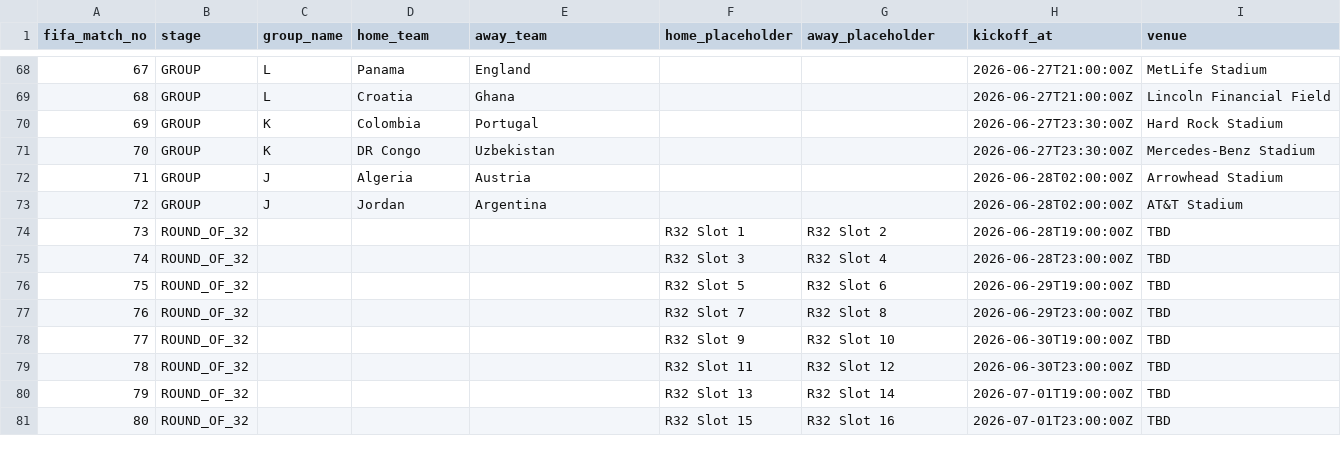
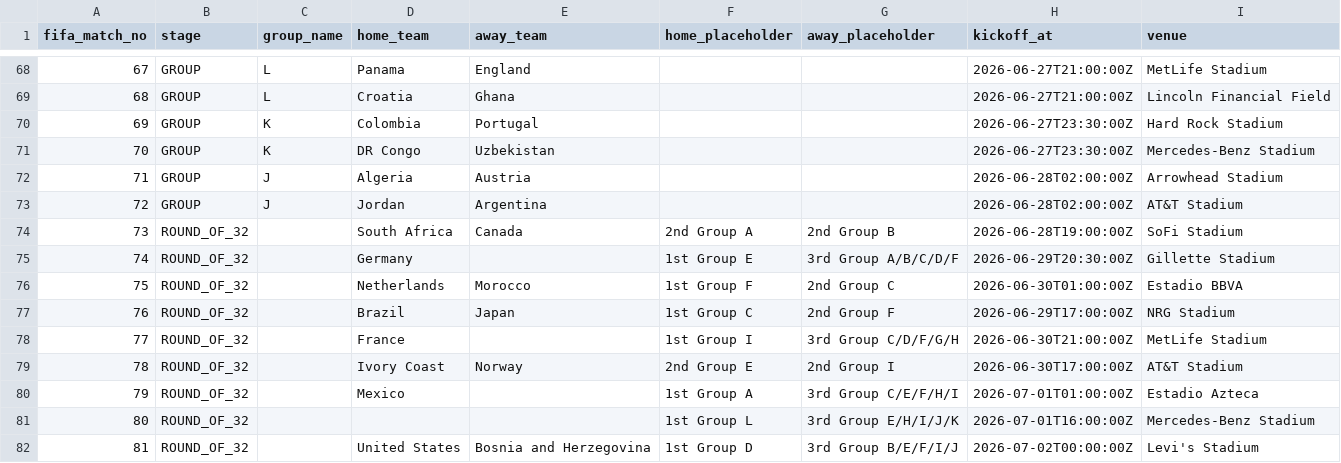
Before and after one commit to adityadiwane/fifa26-bracket-play-mvp, a CSV file: data/matches.csv, drawn as a sheet; only a part is shown, gaps mark what is left out; removed rows and columns are numbered as before the commit, all else as after; the diff covers the shown part only; the diff names each change by its address in the sheet, - before the commit and + after, or states it on an @@ line.

```diff
--- a/data/matches.csv
+++ b/data/matches.csv
-D74 (home_team): (empty)
+D74 (home_team): South Africa
-E74 (away_team): (empty)
+E74 (away_team): Canada
-F74 (home_placeholder): R32 Slot 1
+F74 (home_placeholder): 2nd Group A
-G74 (away_placeholder): R32 Slot 2
+G74 (away_placeholder): 2nd Group B
-I74 (venue): TBD
+I74 (venue): SoFi Stadium
-row 75: 74 | ROUND_OF_32 |  |  |  | R32 Slot 3 | R32 Slot 4 | 2026-06-28T23:00:00Z | TBD
-row 76: 75 | ROUND_OF_32 |  |  |  | R32 Slot 5 | R32 Slot 6 | 2026-06-29T19:00:00Z | TBD
@@ column A (fifa_match_no) renumbered from row 75 down @@
-D75 (home_team): (empty)
+D75 (home_team): Germany
-F75 (home_placeholder): R32 Slot 7
+F75 (home_placeholder): 1st Group E
-G75 (away_placeholder): R32 Slot 8
+G75 (away_placeholder): 3rd Group A/B/C/D/F
-H75 (kickoff_at): 2026-06-29T23:00:00Z
+H75 (kickoff_at): 2026-06-29T20:30:00Z
-I75 (venue): TBD
+I75 (venue): Gillette Stadium
-row 78: 77 | ROUND_OF_32 |  |  |  | R32 Slot 9 | R32 Slot 10 | 2026-06-30T19:00:00Z | TBD
+row 76: 75 | ROUND_OF_32 |  | Netherlands | Morocco | 1st Group F | 2nd Group C | 2026-06-30T01:00:00Z | Estadio BBVA
+row 77: 76 | ROUND_OF_32 |  | Brazil | Japan | 1st Group C | 2nd Group F | 2026-06-29T17:00:00Z | NRG Stadium
-D78 (home_team): (empty)
+D78 (home_team): France
-F78 (home_placeholder): R32 Slot 11
+F78 (home_placeholder): 1st Group I
-G78 (away_placeholder): R32 Slot 12
+G78 (away_placeholder): 3rd Group C/D/F/G/H
-H78 (kickoff_at): 2026-06-30T23:00:00Z
+H78 (kickoff_at): 2026-06-30T21:00:00Z
-I78 (venue): TBD
+I78 (venue): MetLife Stadium
+row 79: 78 | ROUND_OF_32 |  | Ivory Coast | Norway | 2nd Group E | 2nd Group I | 2026-06-30T17:00:00Z | AT&T Stadium
+row 80: 79 | ROUND_OF_32 |  | Mexico |  | 1st Group A | 3rd Group C/E/F/H/I | 2026-07-01T01:00:00Z | Estadio Azteca
-F81 (home_placeholder): R32 Slot 13
+F81 (home_placeholder): 1st Group L
-G81 (away_placeholder): R32 Slot 14
+G81 (away_placeholder): 3rd Group E/H/I/J/K
-H81 (kickoff_at): 2026-07-01T19:00:00Z
+H81 (kickoff_at): 2026-07-01T16:00:00Z
-I81 (venue): TBD
+I81 (venue): Mercedes-Benz Stadium
-row 81: 80 | ROUND_OF_32 |  |  |  | R32 Slot 15 | R32 Slot 16 | 2026-07-01T23:00:00Z | TBD
+row 82: 81 | ROUND_OF_32 |  | United States | Bosnia and Herzegovina | 1st Group D | 3rd Group B/E/F/I/J | 2026-07-02T00:00:00Z | Levi's Stadium
```
Also changed, not shown: 3 added rows, 3 removed rows and 66 edited cells elsewhere in this file, 8 other files.
